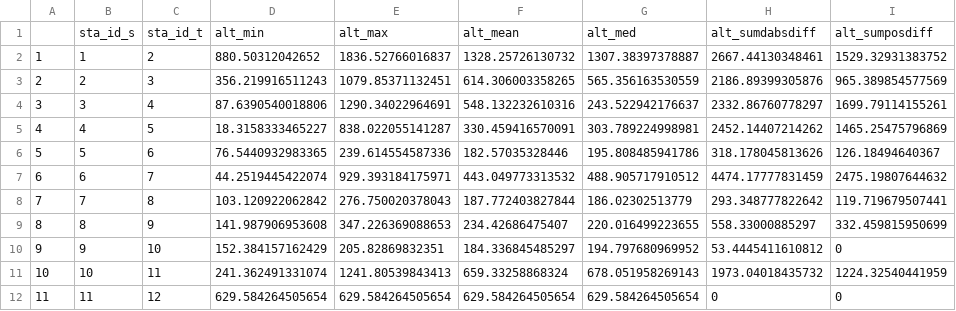
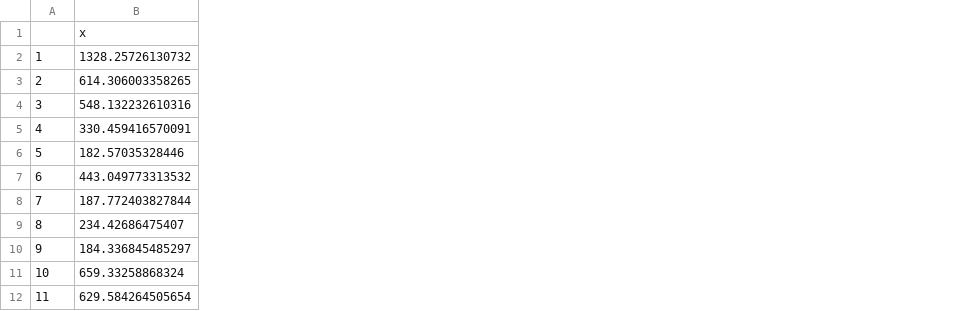
Before and after one commit to grhyne/SWWA_Pressure, a CSV file: docs/figure_print/table_transition/transition_CB601.csv, drawn as a sheet; removed rows and columns are numbered as before the commit, all else as after; the diff names each change by its address in the sheet, - before the commit and + after, or states it on an @@ line.

```diff
--- a/docs/figure_print/table_transition/transition_CB601.csv
+++ b/docs/figure_print/table_transition/transition_CB601.csv
-column B, rows 1-12: sta_id_s | 1 | 2 | 3 | 4 | 5 | 6 | 7 | 8 | 9 | 10 | 11
-column C, rows 1-12: sta_id_t | 2 | 3 | 4 | 5 | 6 | 7 | 8 | 9 | 10 | 11 | 12
-column D, rows 1-12: alt_min | 880.50312042652 | 356.219916511243 | 87.6390540018806 | 18.3158333465227 | 76.5440932983365 | 44.2519445422074 | 103.120922062842 | 141.987906953608 | 152.384157162429 | 241.362491331074 | 629.584264505654
-column E, rows 1-12: alt_max | 1836.52766016837 | 1079.85371132451 | 1290.34022964691 | 838.022055141287 | 239.614554587336 | 929.393184175971 | 276.750020378043 | 347.226369088653 | 205.82869832351 | 1241.80539843413 | 629.584264505654
-column G, rows 1-12: alt_med | 1307.38397378887 | 565.356163530559 | 243.522942176637 | 303.789224998981 | 195.808485941786 | 488.905717910512 | 186.02302513779 | 220.016499223655 | 194.797680969952 | 678.051958269143 | 629.584264505654
-column H, rows 1-12: alt_sumdabsdiff | 2667.44130348461 | 2186.89399305876 | 2332.86760778297 | 2452.14407214262 | 318.178045813626 | 4474.17777831459 | 293.348777822642 | 558.33000885297 | 53.4445411610812 | 1973.04018435732 | 0
-column I, rows 1-12: alt_sumposdiff | 1529.32931383752 | 965.389854577569 | 1699.79114155261 | 1465.25475796869 | 126.18494640367 | 2475.19807644632 | 119.719679507441 | 332.459815950699 | 0 | 1224.32540441959 | 0
-B1: alt_mean
+B1: x
```
Also changed, not shown: docs/figure_print/table_transition/transition_CB598.csv, docs/figure_print/table_transition/transition_CB599.csv, 26 other files.
